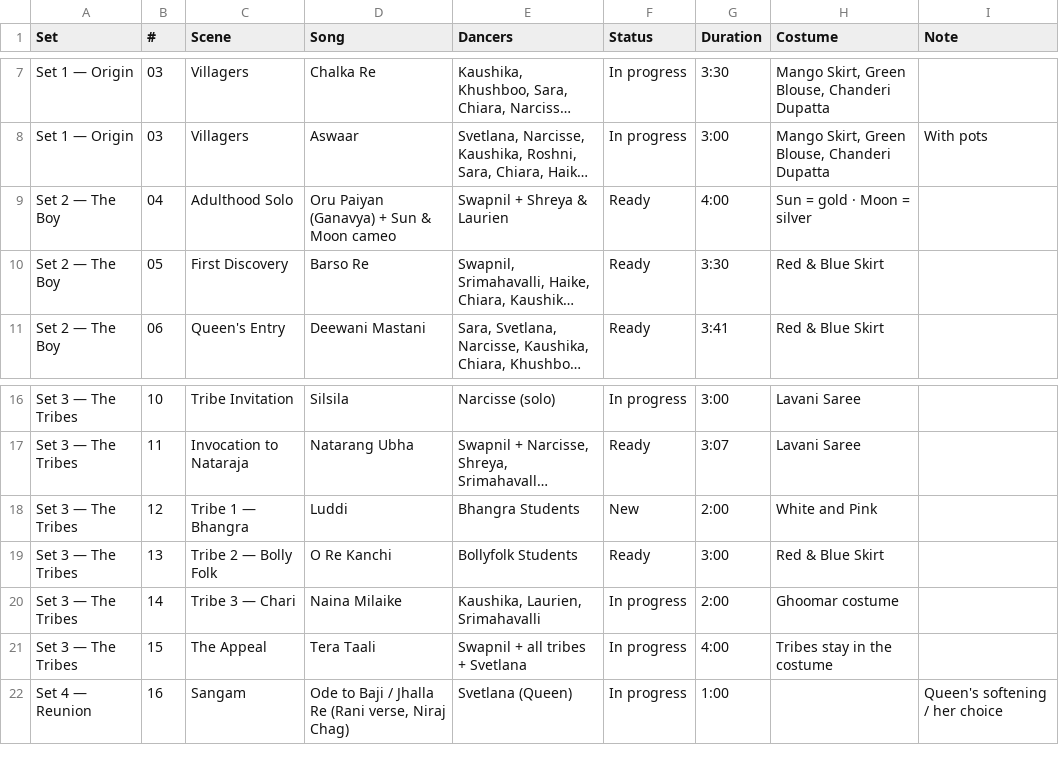
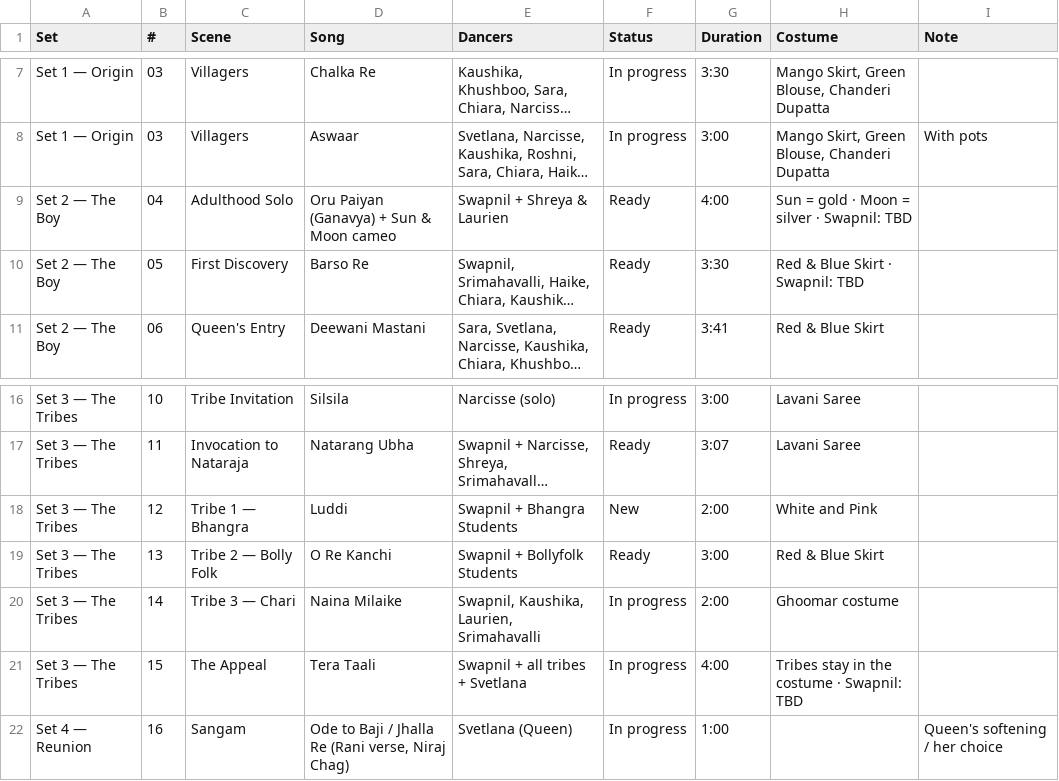
Before and after one commit to swapnildagliya/swapkebolly-site, a CSV file: sangam/song-list.csv, drawn as a sheet; only a part is shown, gaps mark what is left out; long unchanged cells end in …; the diff names each change by its address in the sheet, - before the commit and + after, or states it on an @@ line.

```diff
--- a/sangam/song-list.csv
+++ b/sangam/song-list.csv
-H9 (Costume): Sun = gold · Moon = silver
+H9 (Costume): Sun = gold · Moon = silver · Swapnil: TBD
-H10 (Costume): Red & Blue Skirt
+H10 (Costume): Red & Blue Skirt · Swapnil: TBD
-E18 (Dancers): Bhangra Students
+E18 (Dancers): Swapnil + Bhangra Students
-E19 (Dancers): Bollyfolk Students
+E19 (Dancers): Swapnil + Bollyfolk Students
-E20 (Dancers): Kaushika, Laurien, Srimahavalli
+E20 (Dancers): Swapnil, Kaushika, Laurien, Srimahavalli
-H21 (Costume): Tribes stay in the costume
+H21 (Costume): Tribes stay in the costume · Swapnil: TBD
```
Also changed, not shown: 2 other files.
